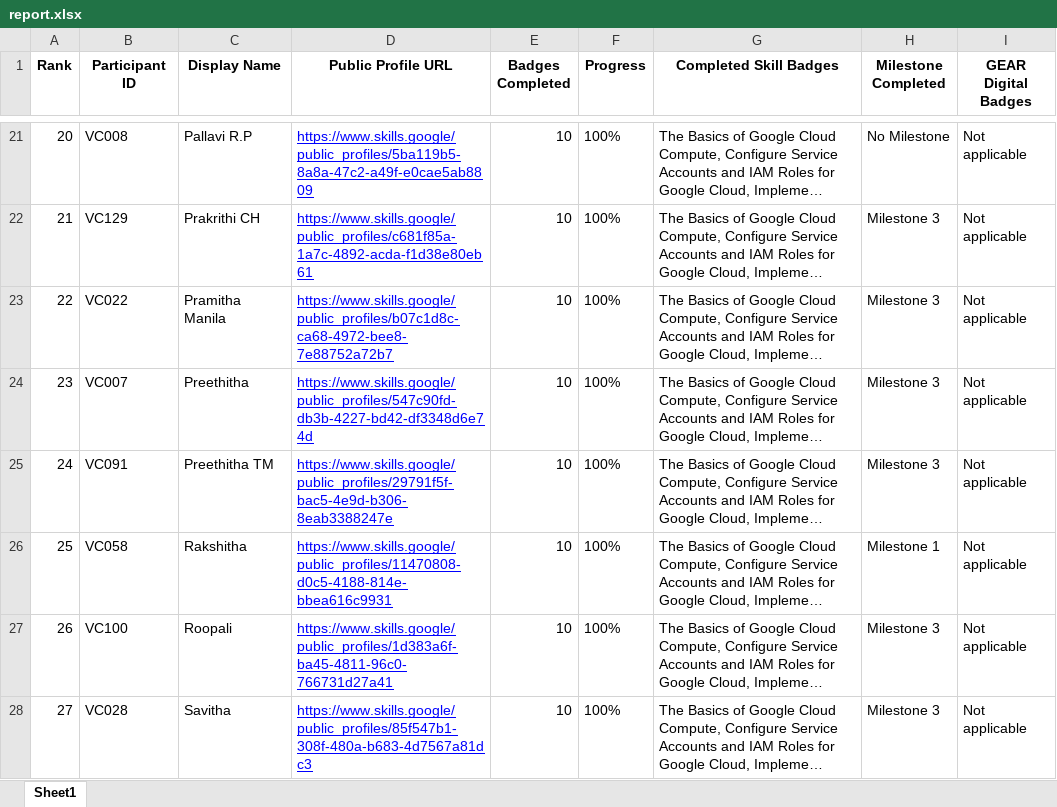
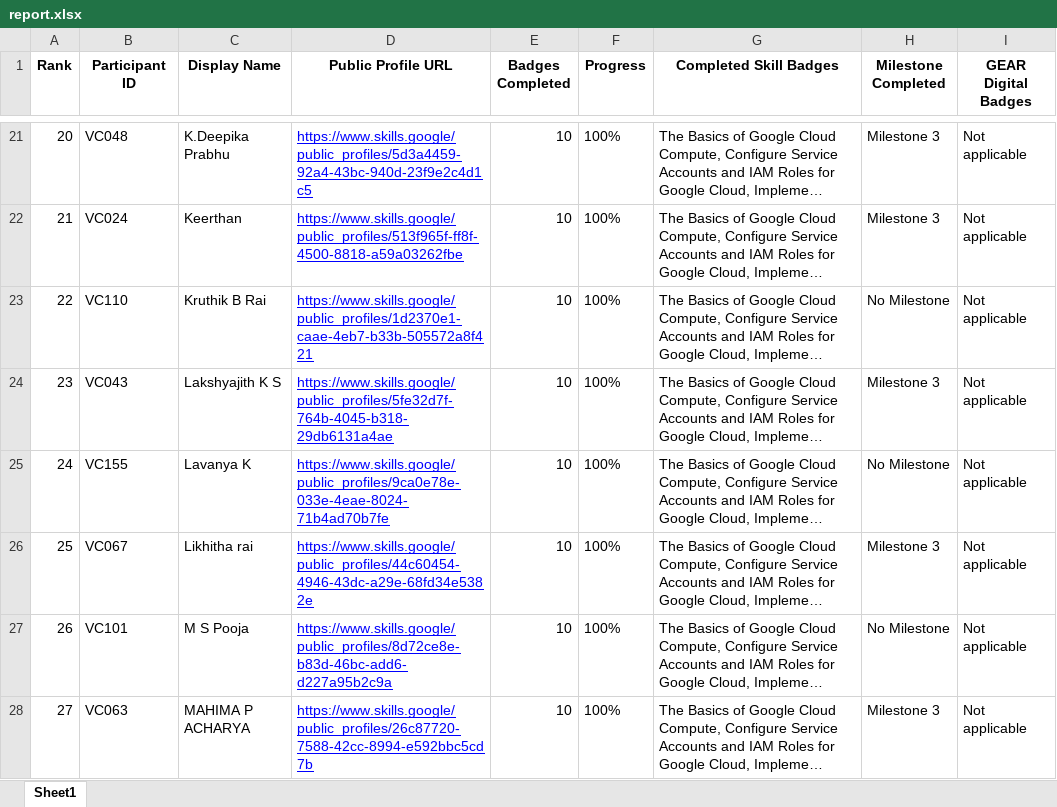
Before and after one commit to dishapoojary18/GDGoC-VC-Cloud-Leaderboard, an Excel workbook: report.xlsx, sheet Sheet1, drawn as a sheet; only a part is shown, gaps mark what is left out; long unchanged cells end in …; values as stored, in another font and other column widths than the file's, no borders; the diff covers the shown part only; the diff names each change by its address in the sheet, - before the commit and + after, or states it on an @@ line.

```diff
--- a/report.xlsx (sheet Sheet1)
+++ b/report.xlsx (sheet Sheet1)
-B21 (Participant ID): VC008
+B21 (Participant ID): VC048
-C21 (Display Name): Pallavi R.P
+C21 (Display Name): K.Deepika Prabhu
-D21 (Public Profile URL): https://www.skills.google/public_profiles/5ba119b5-8a8a-47c2-a49f-e0cae5ab8809
+D21 (Public Profile URL): https://www.skills.google/public_profiles/5d3a4459-92a4-43bc-940d-23f9e2c4d1c5
-H21 (Milestone Completed): No Milestone
+H21 (Milestone Completed): Milestone 3
-B22 (Participant ID): VC129
+B22 (Participant ID): VC024
-C22 (Display Name): Prakrithi CH
+C22 (Display Name): Keerthan
-D22 (Public Profile URL): https://www.skills.google/public_profiles/c681f85a-1a7c-4892-acda-f1d38e80eb61
+D22 (Public Profile URL): https://www.skills.google/public_profiles/513f965f-ff8f-4500-8818-a59a03262fbe
-B23 (Participant ID): VC022
+B23 (Participant ID): VC110
-C23 (Display Name): Pramitha Manila
+C23 (Display Name): Kruthik B Rai
-D23 (Public Profile URL): https://www.skills.google/public_profiles/b07c1d8c-ca68-4972-bee8-7e88752a72b7
+D23 (Public Profile URL): https://www.skills.google/public_profiles/1d2370e1-caae-4eb7-b33b-505572a8f421
-H23 (Milestone Completed): Milestone 3
+H23 (Milestone Completed): No Milestone
-B24 (Participant ID): VC007
+B24 (Participant ID): VC043
-C24 (Display Name): Preethitha
+C24 (Display Name): Lakshyajith K S
-D24 (Public Profile URL): https://www.skills.google/public_profiles/547c90fd-db3b-4227-bd42-df3348d6e74d
+D24 (Public Profile URL): https://www.skills.google/public_profiles/5fe32d7f-764b-4045-b318-29db6131a4ae
-B25 (Participant ID): VC091
+B25 (Participant ID): VC155
-C25 (Display Name): Preethitha TM
+C25 (Display Name): Lavanya K
-D25 (Public Profile URL): https://www.skills.google/public_profiles/29791f5f-bac5-4e9d-b306-8eab3388247e
+D25 (Public Profile URL): https://www.skills.google/public_profiles/9ca0e78e-033e-4eae-8024-71b4ad70b7fe
-H25 (Milestone Completed): Milestone 3
+H25 (Milestone Completed): No Milestone
-B26 (Participant ID): VC058
+B26 (Participant ID): VC067
-C26 (Display Name): Rakshitha
+C26 (Display Name): Likhitha rai
-D26 (Public Profile URL): https://www.skills.google/public_profiles/11470808-d0c5-4188-814e-bbea616c9931
+D26 (Public Profile URL): https://www.skills.google/public_profiles/44c60454-4946-43dc-a29e-68fd34e5382e
-H26 (Milestone Completed): Milestone 1
+H26 (Milestone Completed): Milestone 3
-B27 (Participant ID): VC100
+B27 (Participant ID): VC101
-C27 (Display Name): Roopali
+C27 (Display Name): M S Pooja
-D27 (Public Profile URL): https://www.skills.google/public_profiles/1d383a6f-ba45-4811-96c0-766731d27a41
+D27 (Public Profile URL): https://www.skills.google/public_profiles/8d72ce8e-b83d-46bc-add6-d227a95b2c9a
-H27 (Milestone Completed): Milestone 3
+H27 (Milestone Completed): No Milestone
-B28 (Participant ID): VC028
+B28 (Participant ID): VC063
-C28 (Display Name): Savitha
+C28 (Display Name): MAHIMA P ACHARYA
-D28 (Public Profile URL): https://www.skills.google/public_profiles/85f547b1-308f-480a-b683-4d7567a81dc3
+D28 (Public Profile URL): https://www.skills.google/public_profiles/26c87720-7588-42cc-8994-e592bbc5cd7b
```
Also changed, not shown: 745 edited cells elsewhere in this sheet, 2 other files.
